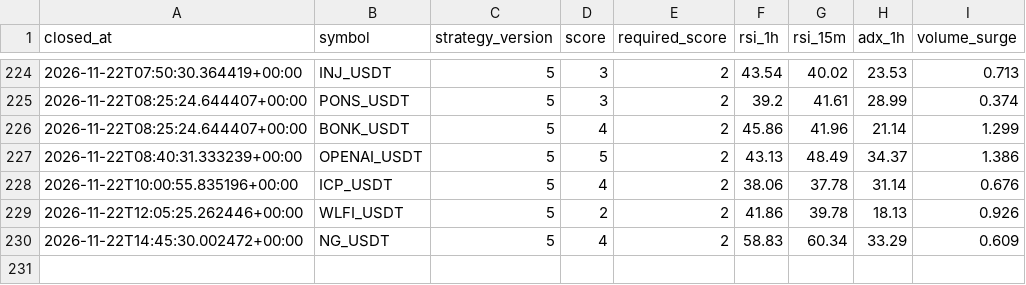
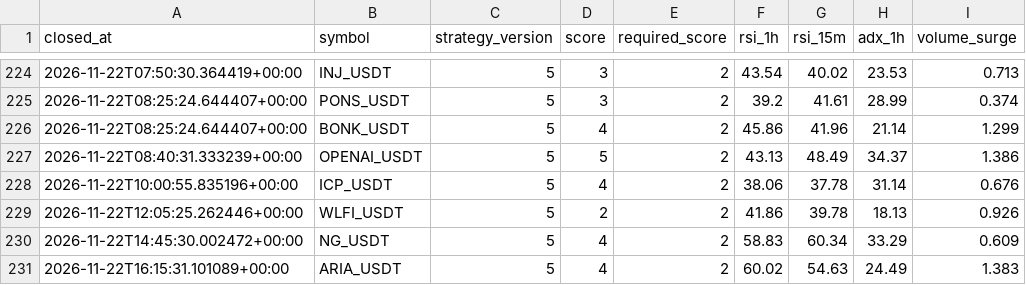
Before and after one commit to wjdtks255-lgtm/Gateio_signal, a CSV file: trades_audit.csv, drawn as a sheet; only a part is shown, gaps mark what is left out; the diff names each change by its address in the sheet, - before the commit and + after, or states it on an @@ line.

```diff
--- a/trades_audit.csv
+++ b/trades_audit.csv
+row 231: 2026-11-22T16:15:31.101089+00:00 | ARIA_USDT | 5 | 4 | 2 | 60.02 | 54.63 | 24.49 | 1.383
```
Also changed, not shown: ai_trades.csv, trades.csv, 1 other file.
